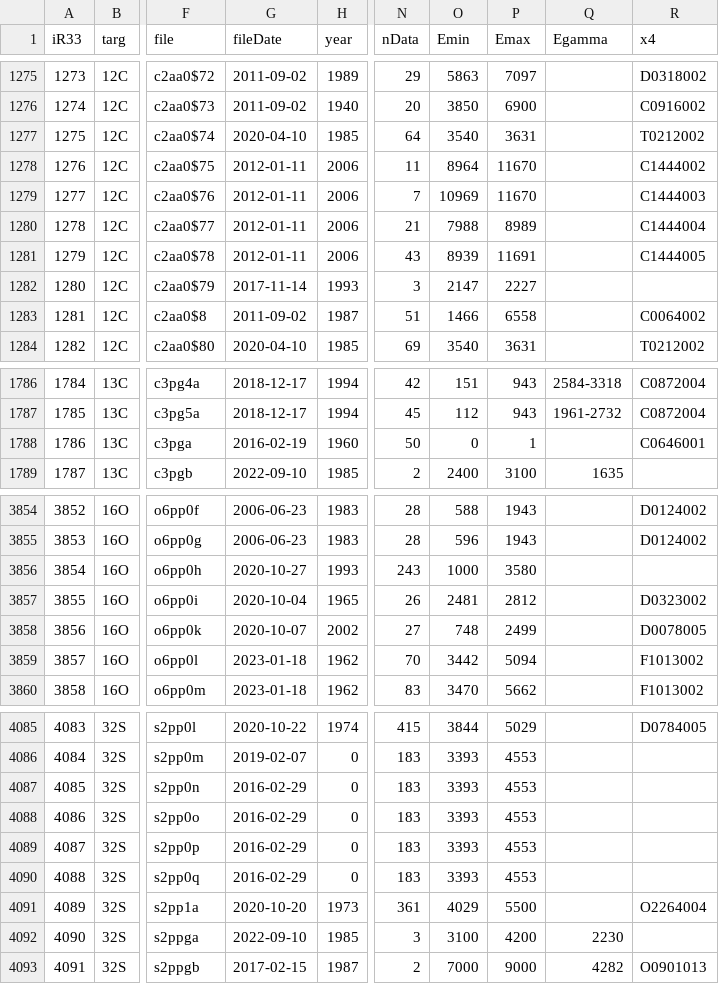
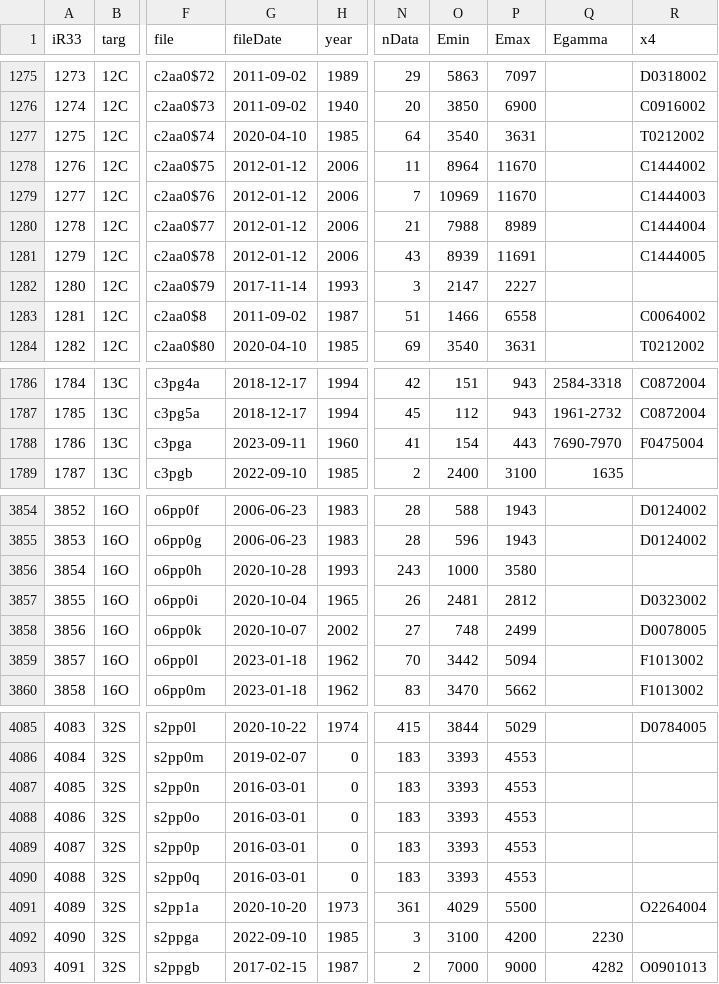
Before and after one commit to vzerkin/IBANDL-Archive, a CSV file: IBANDL/ibandl-dir.csv, drawn as a sheet; only a part is shown, gaps mark what is left out; the diff names each change by its address in the sheet, - before the commit and + after, or states it on an @@ line.

Commit message:
M:20230918 ibandl-dir.csv:20230911

```diff
--- a/IBANDL/ibandl-dir.csv
+++ b/IBANDL/ibandl-dir.csv
-G1278:G1281 (fileDate): 2012-01-11
+G1278:G1281 (fileDate): 2012-01-12
-G1788 (fileDate): 2016-02-19
+G1788 (fileDate): 2023-09-11
-N1788 (nData): 50
+N1788 (nData): 41
-O1788 (Emin): 0
+O1788 (Emin): 154
-P1788 (Emax): 1
+P1788 (Emax): 443
-Q1788 (Egamma): (empty)
+Q1788 (Egamma): 7690-7970
-R1788 (x4): C0646001
+R1788 (x4): F0475004
-G3856 (fileDate): 2020-10-27
+G3856 (fileDate): 2020-10-28
-G4087:G4090 (fileDate): 2016-02-29
+G4087:G4090 (fileDate): 2016-03-01
```
